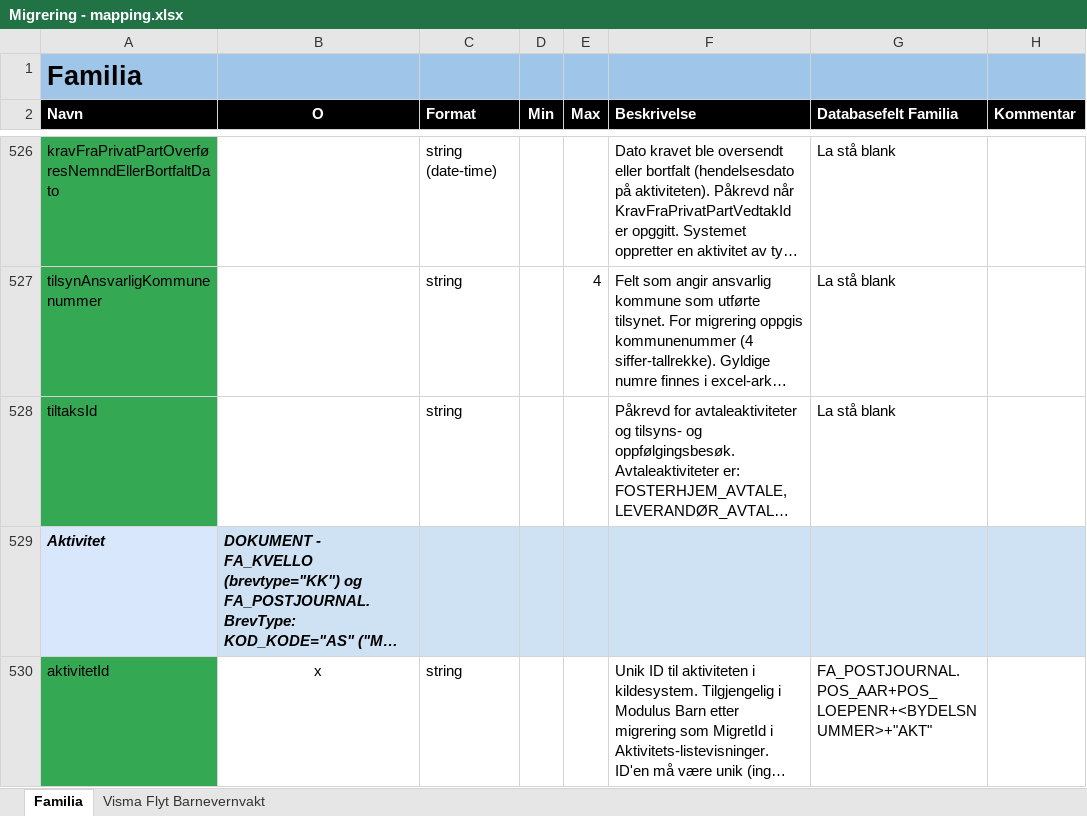
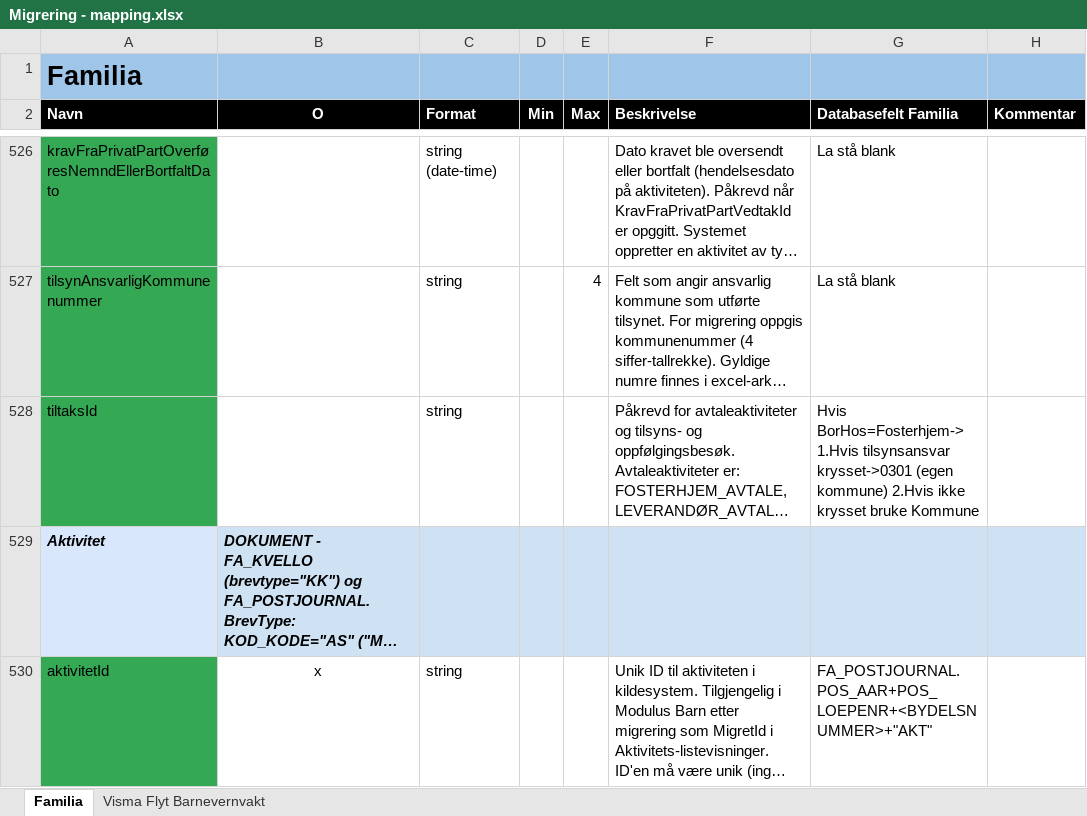
Before and after one commit to oslohel/uttrekk, an Excel workbook: Migrering - mapping.xlsx, sheet Familia, drawn as a sheet; only a part is shown, gaps mark what is left out; long unchanged cells end in …; values as stored, in another font and other column widths than the file's, no borders; the diff names each change by its address in the sheet, - before the commit and + after, or states it on an @@ line.

```diff
--- a/Migrering - mapping.xlsx (sheet Familia)
+++ b/Migrering - mapping.xlsx (sheet Familia)
-G528 (Databasefelt Familia): La stå blank
+G528 (Databasefelt Familia): Hvis BorHos=Fosterhjem-> 1.Hvis tilsynsansvar krysset->0301 (egen kommune) 2.Hvis ikke krysset bruke Kommune
```
Also changed, not shown: 2 other files.
